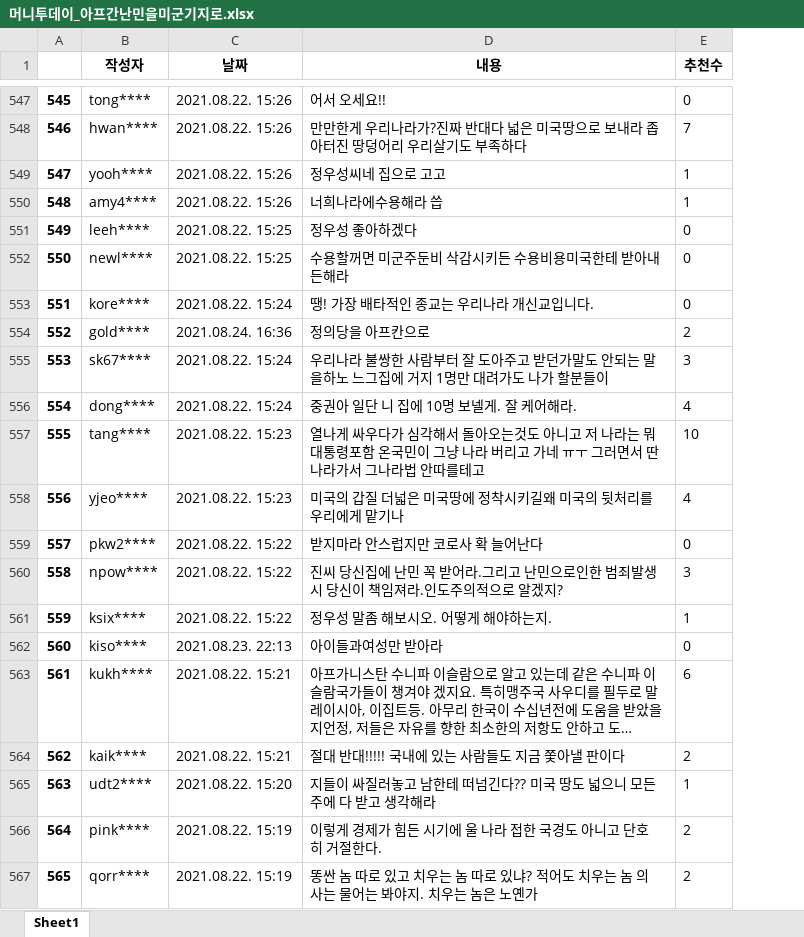
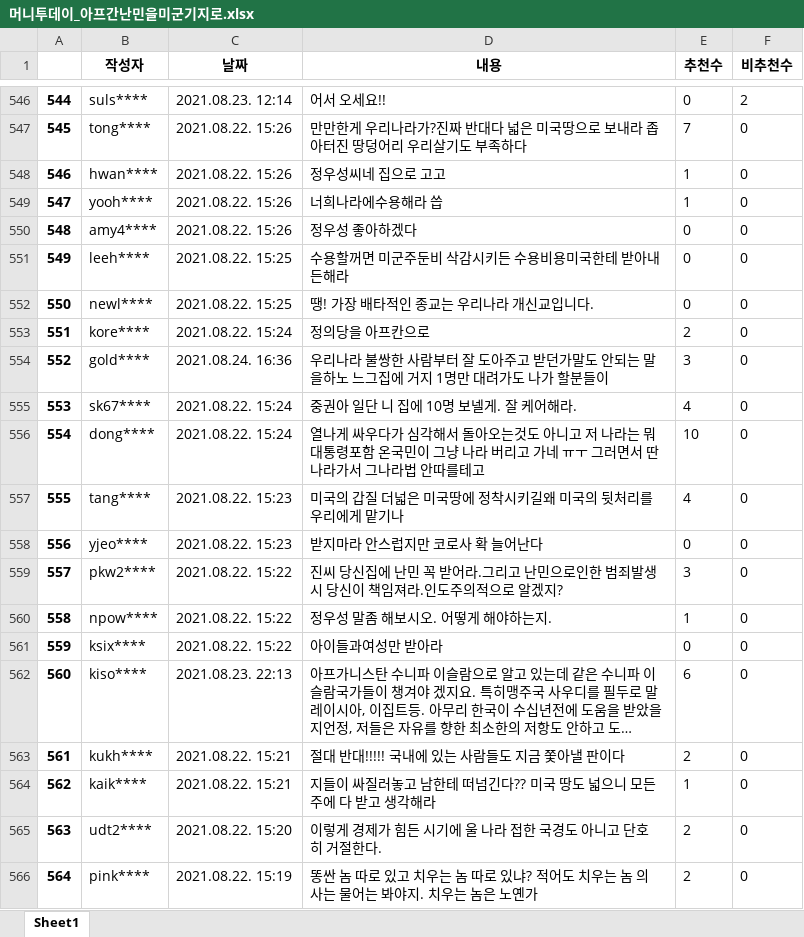
Before and after one commit to 2hongbi/news_analysis, an Excel workbook: data/머니투데이_아프간난민을미군기지로.xlsx, sheet Sheet1, drawn as a sheet; only a part is shown, gaps mark what is left out; long unchanged cells end in …; values as stored, in another font and other column widths than the file's, no borders; addresses are those after the commit; the diff covers the shown part only; the diff names each change by its address in the sheet, - before the commit and + after, or states it on an @@ line.

Commit message:
Add the column of dislikes

```diff
--- a/data/머니투데이_아프간난민을미군기지로.xlsx (sheet Sheet1)
+++ b/data/머니투데이_아프간난민을미군기지로.xlsx (sheet Sheet1)
+column F (비추천수), rows 546-566: 2 | 0 | 0 | 0 | 0 | 0 | 0 | 0 | 0 | 0 | 0 | 0 | 0 | 0 | 0 | 0 | 0 | 0 | 0 | 0 | 0
@@ column A renumbered from row 526 down @@
-B546 (작성자): tong****
+B546 (작성자): suls****
-C546 (날짜): 2021.08.22. 15:26
+C546 (날짜): 2021.08.23. 12:14
-B547 (작성자): hwan****
+B547 (작성자): tong****
-B548 (작성자): yooh****
+B548 (작성자): hwan****
-B549 (작성자): amy4****
+B549 (작성자): yooh****
-B550 (작성자): leeh****
+B550 (작성자): amy4****
-C550 (날짜): 2021.08.22. 15:25
+C550 (날짜): 2021.08.22. 15:26
-B551 (작성자): newl****
+B551 (작성자): leeh****
-B552 (작성자): kore****
+B552 (작성자): newl****
-C552 (날짜): 2021.08.22. 15:24
+C552 (날짜): 2021.08.22. 15:25
-B553 (작성자): gold****
+B553 (작성자): kore****
-C553 (날짜): 2021.08.24. 16:36
+C553 (날짜): 2021.08.22. 15:24
-B554 (작성자): sk67****
+B554 (작성자): gold****
-C554 (날짜): 2021.08.22. 15:24
+C554 (날짜): 2021.08.24. 16:36
-B555 (작성자): dong****
+B555 (작성자): sk67****
-B556 (작성자): tang****
+B556 (작성자): dong****
-C556 (날짜): 2021.08.22. 15:23
+C556 (날짜): 2021.08.22. 15:24
-B557 (작성자): yjeo****
+B557 (작성자): tang****
-B558 (작성자): pkw2****
+B558 (작성자): yjeo****
-C558 (날짜): 2021.08.22. 15:22
+C558 (날짜): 2021.08.22. 15:23
-B559 (작성자): npow****
+B559 (작성자): pkw2****
-B560 (작성자): ksix****
+B560 (작성자): npow****
-B561 (작성자): kiso****
+B561 (작성자): ksix****
-C561 (날짜): 2021.08.23. 22:13
+C561 (날짜): 2021.08.22. 15:22
-B562 (작성자): kukh****
+B562 (작성자): kiso****
-C562 (날짜): 2021.08.22. 15:21
+C562 (날짜): 2021.08.23. 22:13
-B563 (작성자): kaik****
+B563 (작성자): kukh****
-B564 (작성자): udt2****
+B564 (작성자): kaik****
-C564 (날짜): 2021.08.22. 15:20
+C564 (날짜): 2021.08.22. 15:21
-B565 (작성자): pink****
+B565 (작성자): udt2****
-C565 (날짜): 2021.08.22. 15:19
+C565 (날짜): 2021.08.22. 15:20
-B566 (작성자): qorr****
+B566 (작성자): pink****
```
Also changed, not shown: 1 removed row and 238 edited cells elsewhere in this sheet, data/news1_아프간난민수용보도에찬반뜨거워.xlsx, data/서울신문_전세계아프간난민딜레마.xlsx, 4 other files.
